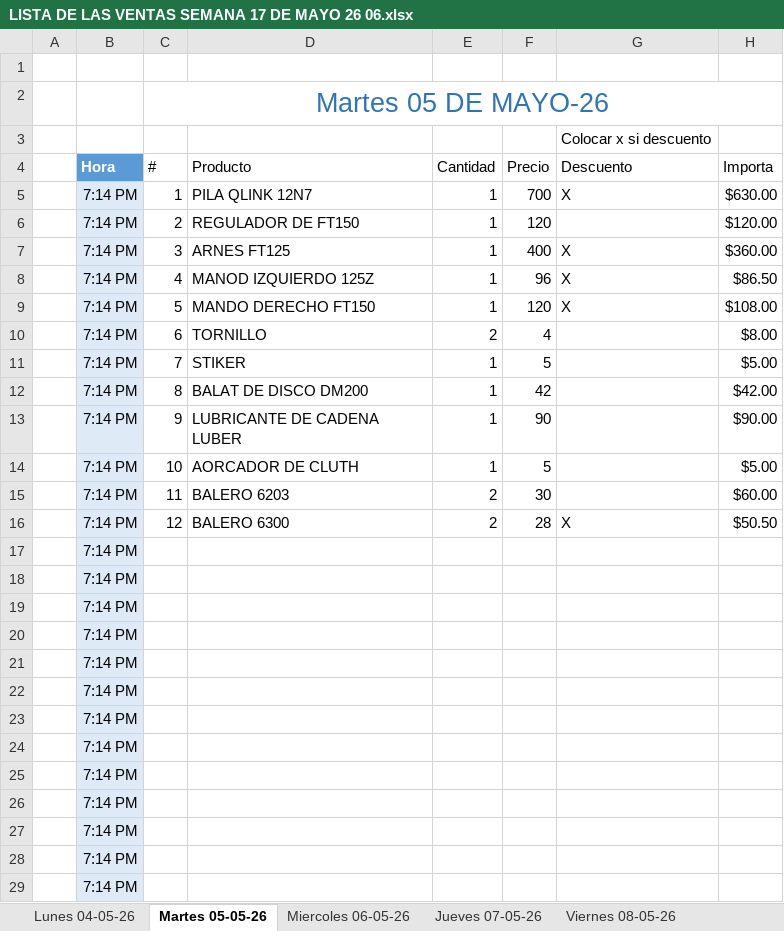
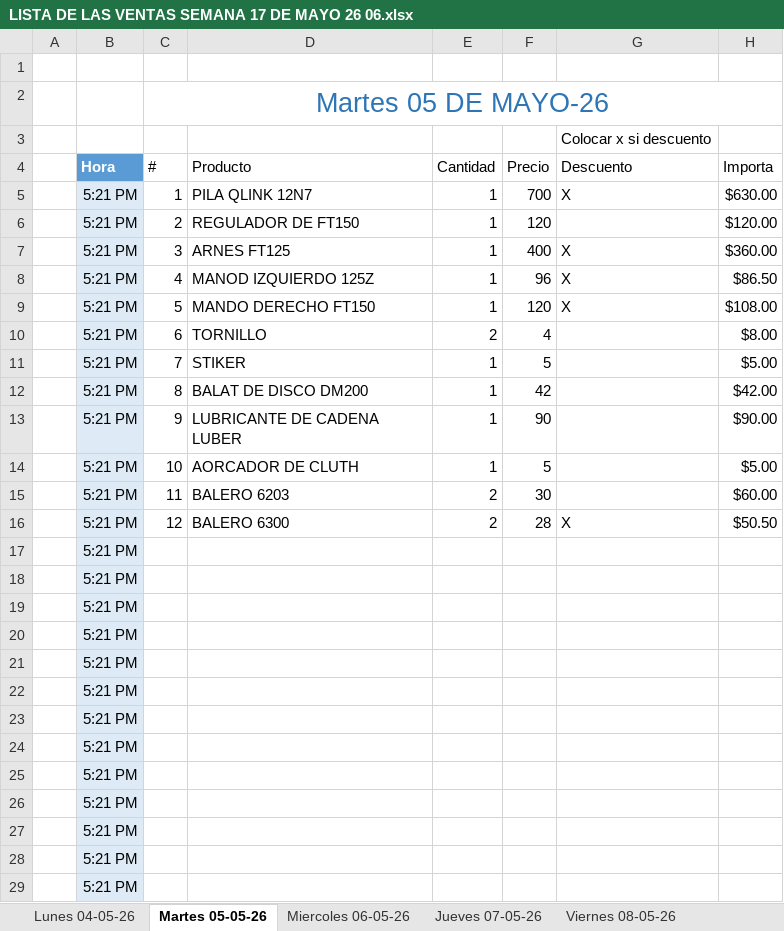
Before and after one commit to MotoZom/Motozom, an Excel workbook: CORTES DE CAJA/2026/5)MAYO/LISTA DE LAS VENTAS SEMANA 17 DE MAYO 26 06.xlsx, sheet Martes 05-05-26, drawn as a sheet; only a part is shown; values as stored, in another font and other column widths than the file's, no borders; conditional formats and table styles not drawn; the diff names each change by its address in the sheet, - before the commit and + after, or states it on an @@ line.

```diff
--- a/CORTES DE CAJA/2026/5)MAYO/LISTA DE LAS VENTAS SEMANA 17 DE MAYO 26 06.xlsx (sheet Martes 05-05-26)
+++ b/CORTES DE CAJA/2026/5)MAYO/LISTA DE LAS VENTAS SEMANA 17 DE MAYO 26 06.xlsx (sheet Martes 05-05-26)
-B5:B29: 7:14 PM
+B5:B29: 5:21 PM
```
Also changed, not shown: sheet Sabado 09-05-26, sheet Miercoles 06-05-26, sheet Jueves 07-05-26, sheet Lunes 04-05-26, sheet Viernes 08-05-26, sheet Domingo, Cosas que llegan de mercado/2026/Periodo 1/Nota3.xlsx, Cosas que llegan de mercado/2026/Periodo 1/Nota5 (1).xlsx, 4 other files.
